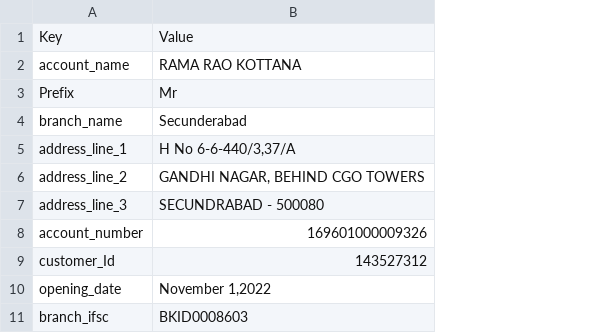
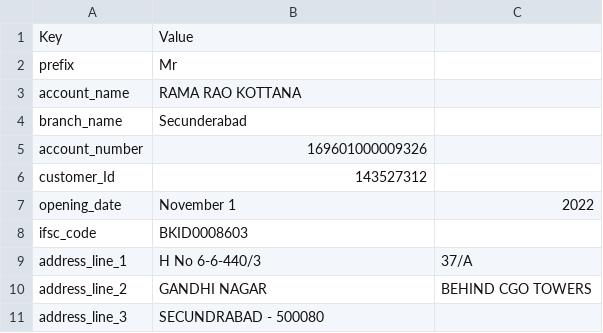
Before and after one commit to secMai123/quxfax-1zoffy-ruzcoB, a CSV file: boi/userdata.csv, drawn as a sheet; removed rows and columns are numbered as before the commit, all else as after; the diff names each change by its address in the sheet, - before the commit and + after, or states it on an @@ line.

Commit message:
Update userdata.csv

```diff
--- a/boi/userdata.csv
+++ b/boi/userdata.csv
+column C, row 7: 2022
+row 2: prefix | Mr
-row 3: Prefix | Mr
-row 5: address_line_1 | H No 6-6-440/3,37/A
-row 6: address_line_2 | GANDHI NAGAR, BEHIND CGO TOWERS
-B7: November 1,2022
+B7: November 1
-A8: branch_ifsc
+A8: ifsc_code
+row 9: address_line_1 | H No 6-6-440/3 | 37/A
+row 10: address_line_2 | GANDHI NAGAR | BEHIND CGO TOWERS
@@ row 7 moved to row 11: address_line_3 @@
```
